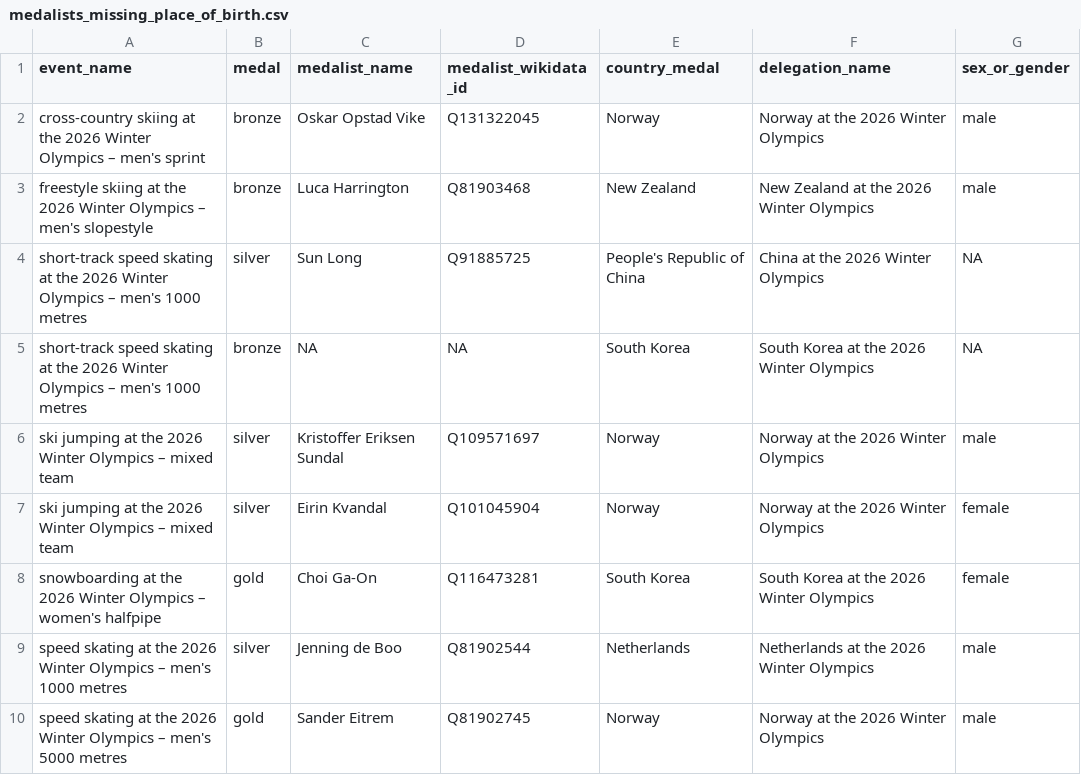
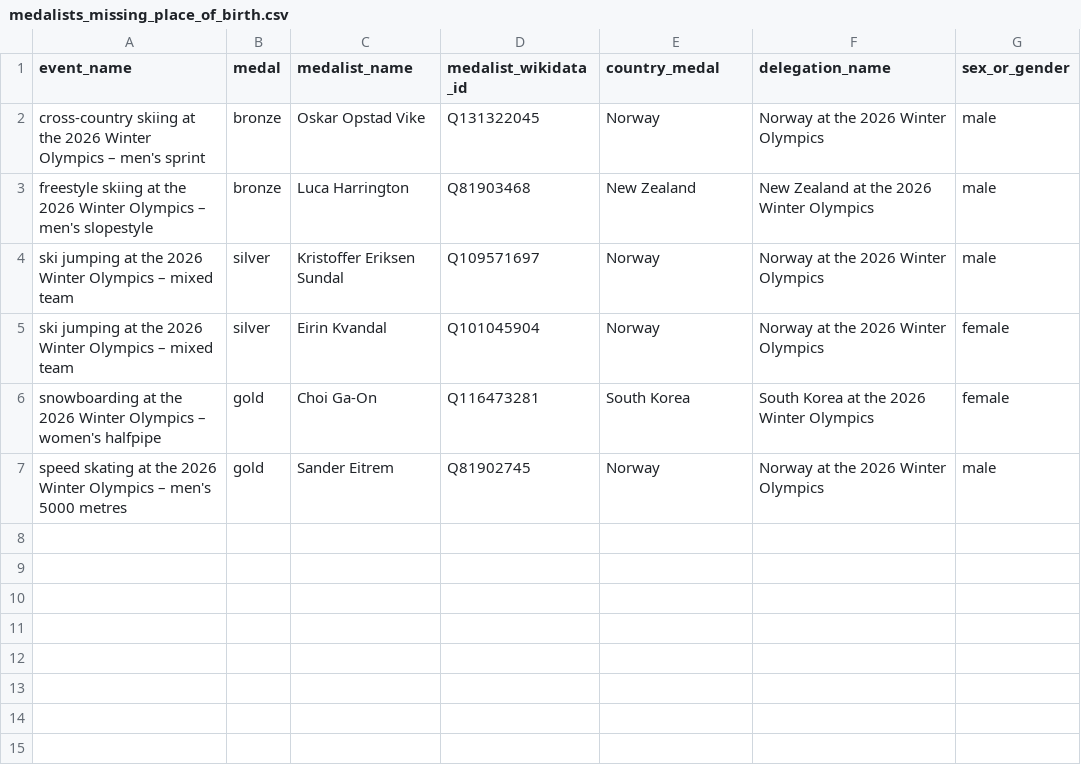
Before and after one commit to giocomai/olympics2026nuts, a CSV file: medalists_missing_place_of_birth.csv, drawn as a sheet.

```diff
--- a/medalists_missing_place_of_birth.csv
+++ b/medalists_missing_place_of_birth.csv
@@ -3,4 +3,2 @@ cross-country skiing at the 2026 Winter Olympics – men's sprint,bronze,Oskar O
 freestyle skiing at the 2026 Winter Olympics – men's slopestyle,bronze,Luca Harrington,Q81903468,New Zealand,New Zealand at the 2026 Winter Olympics,male
-short-track speed skating at the 2026 Winter Olympics – men's 1000 metres,silver,Sun Long,Q91885725,People's Republic of China,China at the 2026 Winter Olympics,NA
-short-track speed skating at the 2026 Winter Olympics – men's 1000 metres,bronze,NA,NA,South Korea,South Korea at the 2026 Winter Olympics,NA
 ski jumping at the 2026 Winter Olympics – mixed team,silver,Kristoffer Eriksen Sundal,Q109571697,Norway,Norway at the 2026 Winter Olympics,male
@@ -8,3 +6,2 @@ ski jumping at the 2026 Winter Olympics – mixed team,silver,Eirin Kvandal,Q101
 snowboarding at the 2026 Winter Olympics – women's halfpipe,gold,Choi Ga-On,Q116473281,South Korea,South Korea at the 2026 Winter Olympics,female
-speed skating at the 2026 Winter Olympics – men's 1000 metres,silver,Jenning de Boo,Q81902544,Netherlands,Netherlands at the 2026 Winter Olympics,male
 speed skating at the 2026 Winter Olympics – men's 5000 metres,gold,Sander Eitrem,Q81902745,Norway,Norway at the 2026 Winter Olympics,male
```
Also changed, not shown: medals_per_million_residents_in_nuts2.csv, 6 other files.
